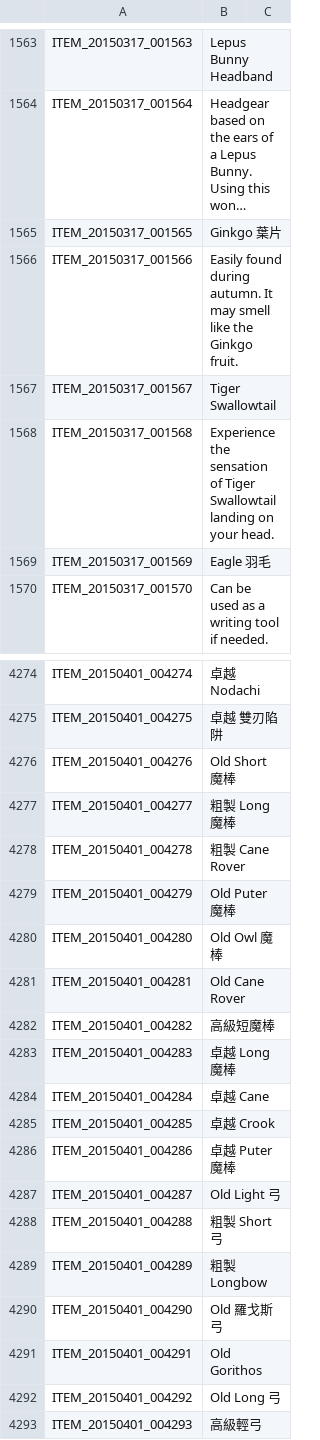
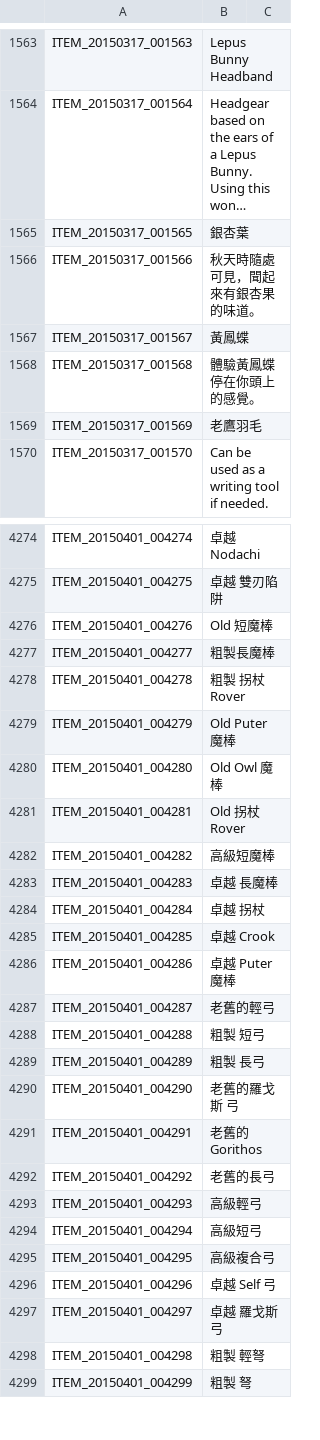
Before and after one commit to Meowurs/TreeOfSaviorChineseTraditional, a TSV file: ITEM.tsv, drawn as a sheet; only a part is shown, gaps mark what is left out; the shorter side is filled out with more unchanged rows; long unchanged cells end in …; the diff covers the shown part only; the diff names each change by its address in the sheet, - before the commit and + after, or states it on an @@ line.

```diff
--- a/ITEM.tsv
+++ b/ITEM.tsv
-B1565: Ginkgo 葉片
+B1565: 銀杏葉
-B1566: Easily found during autumn. It may smell like the Ginkgo fruit.
+B1566: 秋天時隨處可見，聞起來有銀杏果的味道。
-B1567: Tiger Swallowtail
+B1567: 黃鳳蝶
-B1568: Experience the sensation of Tiger Swallowtail landing on your head.
+B1568: 體驗黃鳳蝶停在你頭上的感覺。
-B1569: Eagle 羽毛
+B1569: 老鷹羽毛
-B4276: Old Short 魔棒
+B4276: Old 短魔棒
-B4277: 粗製 Long 魔棒
+B4277: 粗製長魔棒
-B4278: 粗製 Cane Rover
+B4278: 粗製 拐杖 Rover
-B4281: Old Cane Rover
+B4281: Old 拐杖 Rover
-B4283: 卓越 Long 魔棒
+B4283: 卓越 長魔棒
-B4284: 卓越 Cane
+B4284: 卓越 拐杖
-B4287: Old Light 弓
+B4287: 老舊的輕弓
-B4288: 粗製 Short 弓
+B4288: 粗製 短弓
-B4289: 粗製 Longbow
+B4289: 粗製 長弓
-B4290: Old 羅戈斯 弓
+B4290: 老舊的羅戈斯 弓
-B4291: Old Gorithos
+B4291: 老舊的 Gorithos
-B4292: Old Long 弓
+B4292: 老舊的長弓
```
Also changed, not shown: 1 added row, 1 removed row and 104 edited cells elsewhere in this file.
